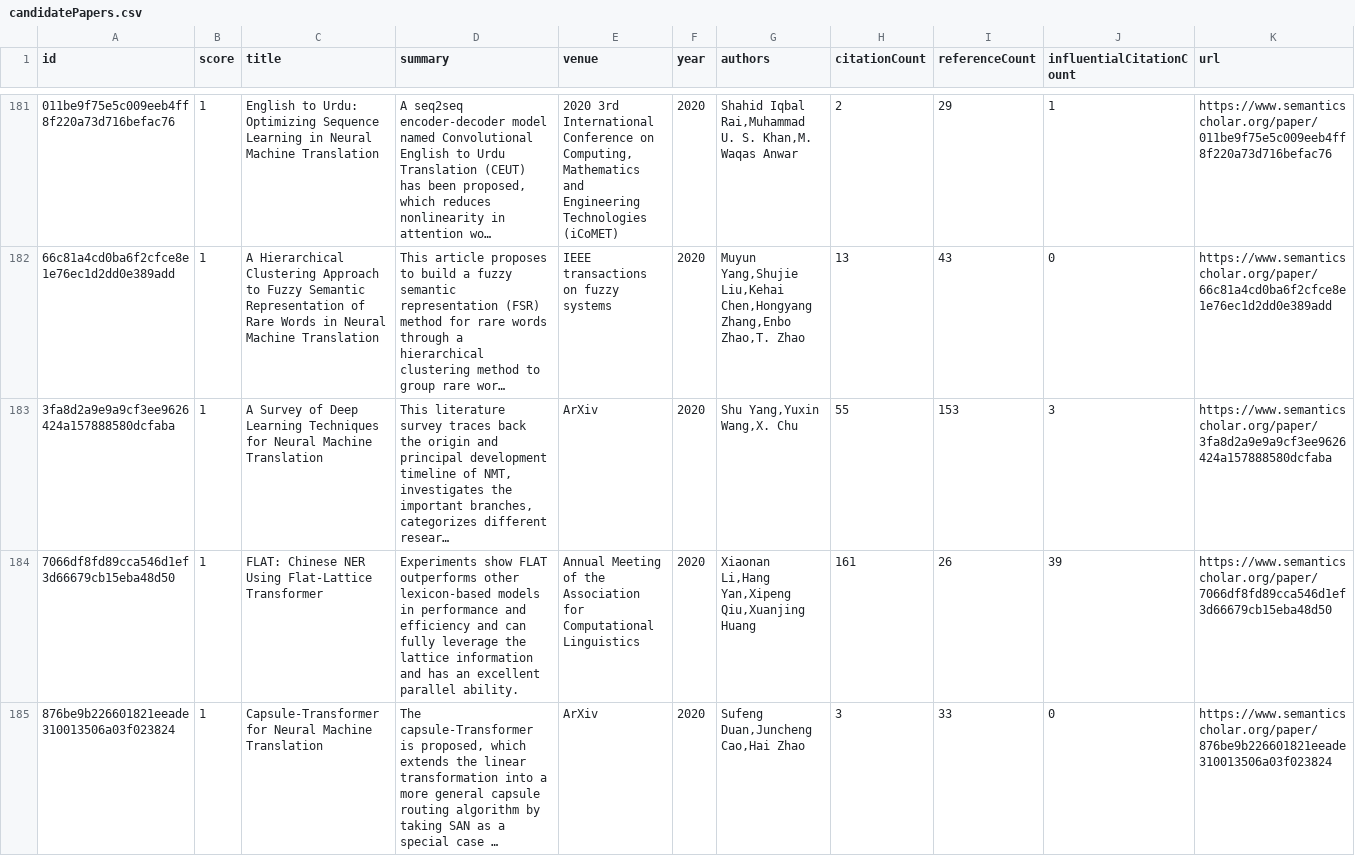
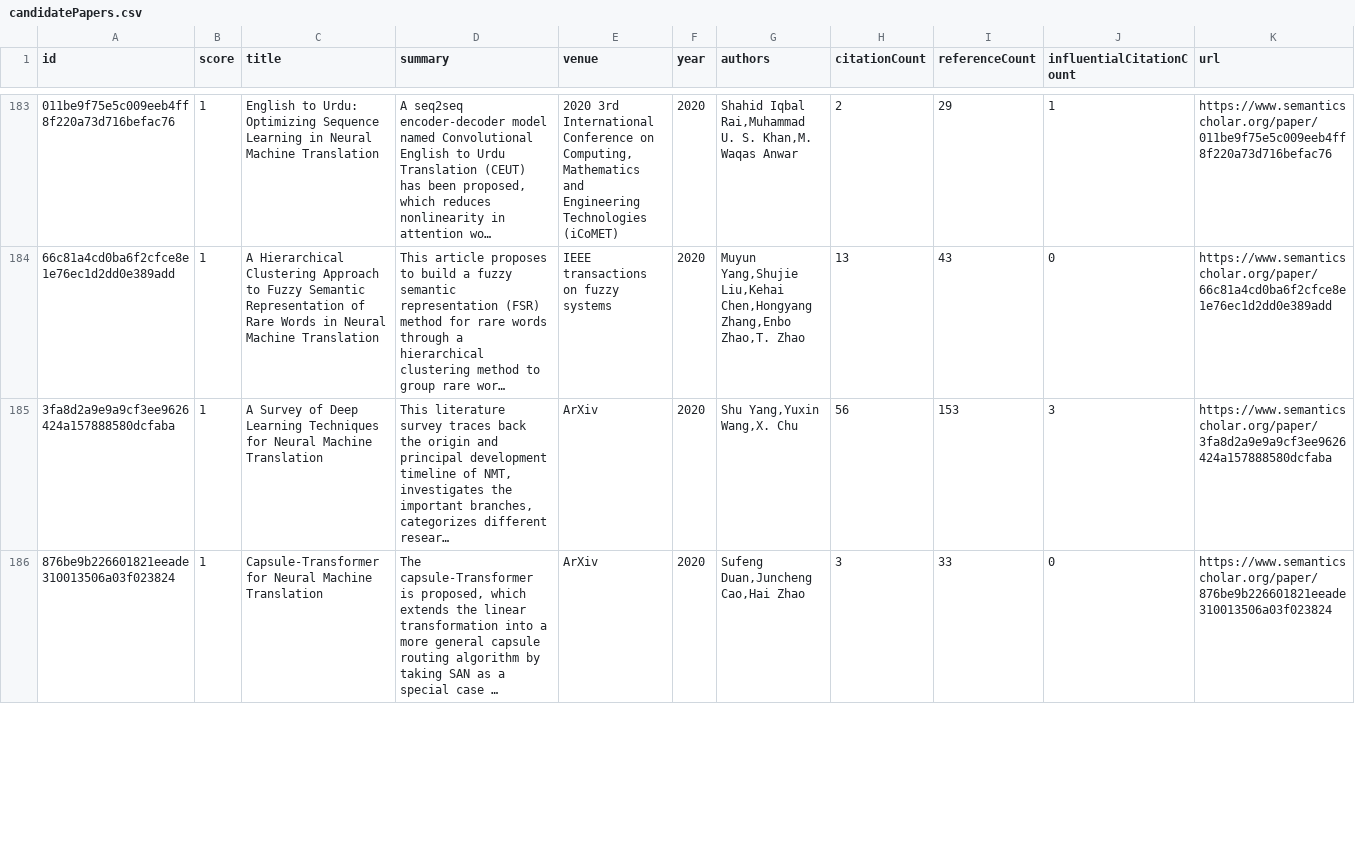
Before and after one commit to avi-jit/tokenization, a CSV file: data/candidatePapers.csv, drawn as a sheet; only a part is shown, gaps mark what is left out; long unchanged cells end in …; removed rows and columns are numbered as before the commit, all else as after; the diff covers the shown part only; the diff names each change by its address in the sheet, - before the commit and + after, or states it on an @@ line.

Commit message:
Add new candidate papers

```diff
--- a/data/candidatePapers.csv
+++ b/data/candidatePapers.csv
-H185 (citationCount): 55
+H185 (citationCount): 56
-row 184: 7066df8fd89cca546d1ef3d66679cb15eba48d50 | 1 | FLAT: Chinese NER Using Flat-Lattice Transformer | Experiments show FLAT outperforms other lexicon-based models in performance and efficiency and can fully leverage the lattice information and has an excellent parallel ability. | Annual Meeting of the Association for Computational Linguistics | 2020 | Xiaonan Li,Hang Yan,Xipeng Qiu,Xuanjing Huang | 161 | 26 | 39 | https://www.semanticscholar.org/paper/7066df8fd89cca546d1ef3d66679cb15eba48d50
```
Also changed, not shown: 3 added rows, 2 removed rows, 2 moved rows and 21 edited cells elsewhere in this file, 2 other files.
